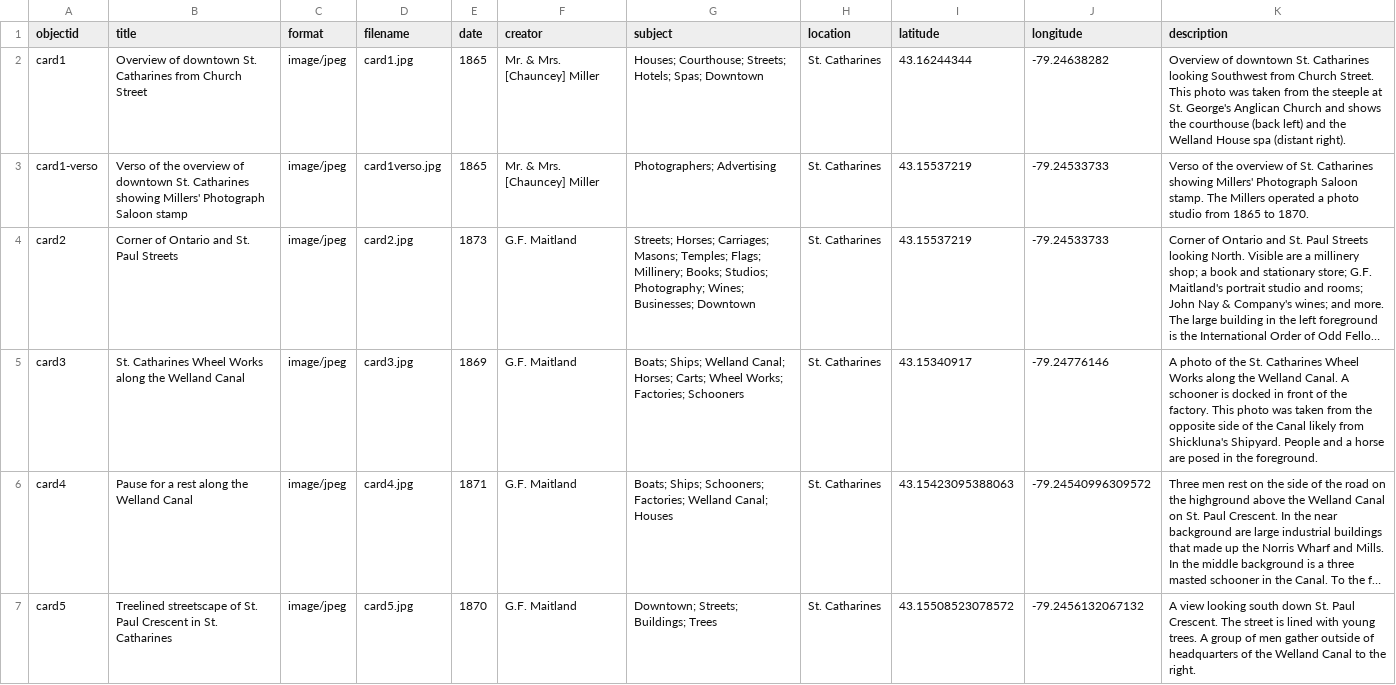
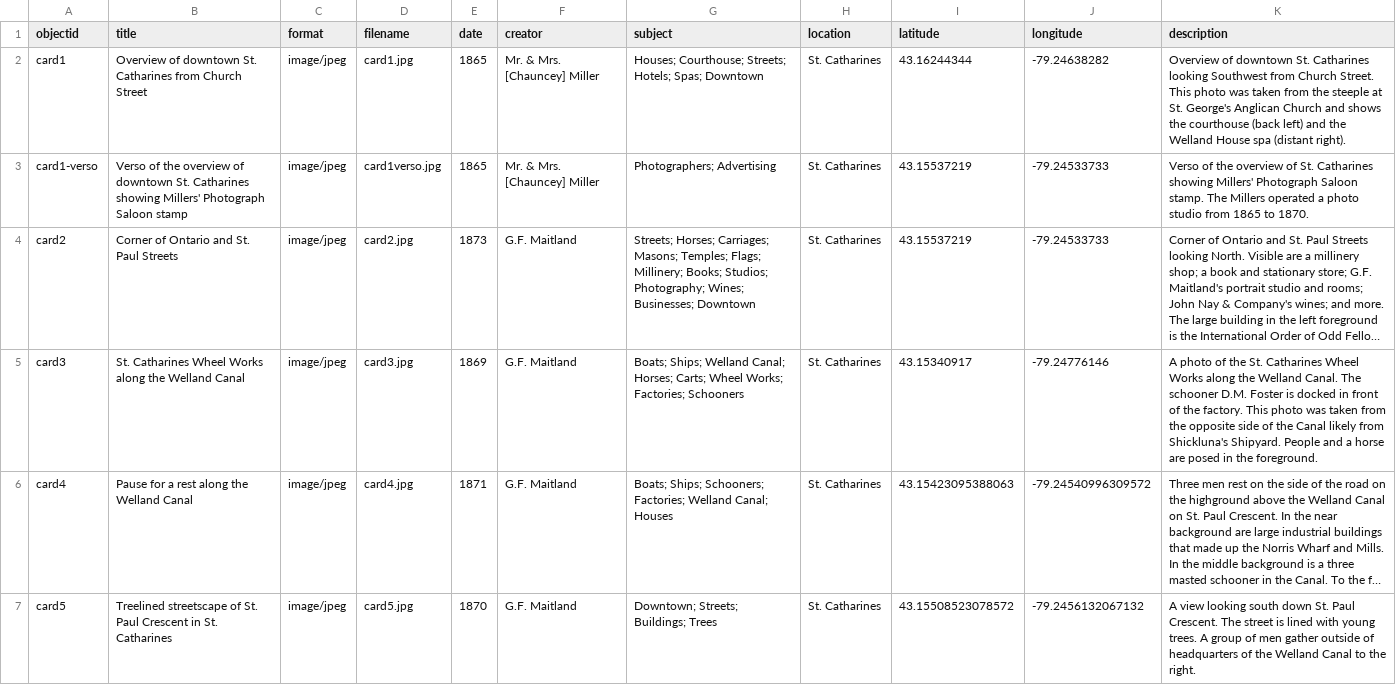
Before and after one commit to dsharron/StCatharinesStereoCards, a CSV file: _data/stcstereocards.csv, drawn as a sheet; only a part is shown; long unchanged cells end in …; the diff names each change by its address in the sheet, - before the commit and + after, or states it on an @@ line.

Commit message:
Update stcstereocards.csv

```diff
--- a/_data/stcstereocards.csv
+++ b/_data/stcstereocards.csv
-K5 (description): …Welland Canal. A schooner is docked…
+K5 (description): …Welland Canal. The schooner D.M. Foster is docked…
```
